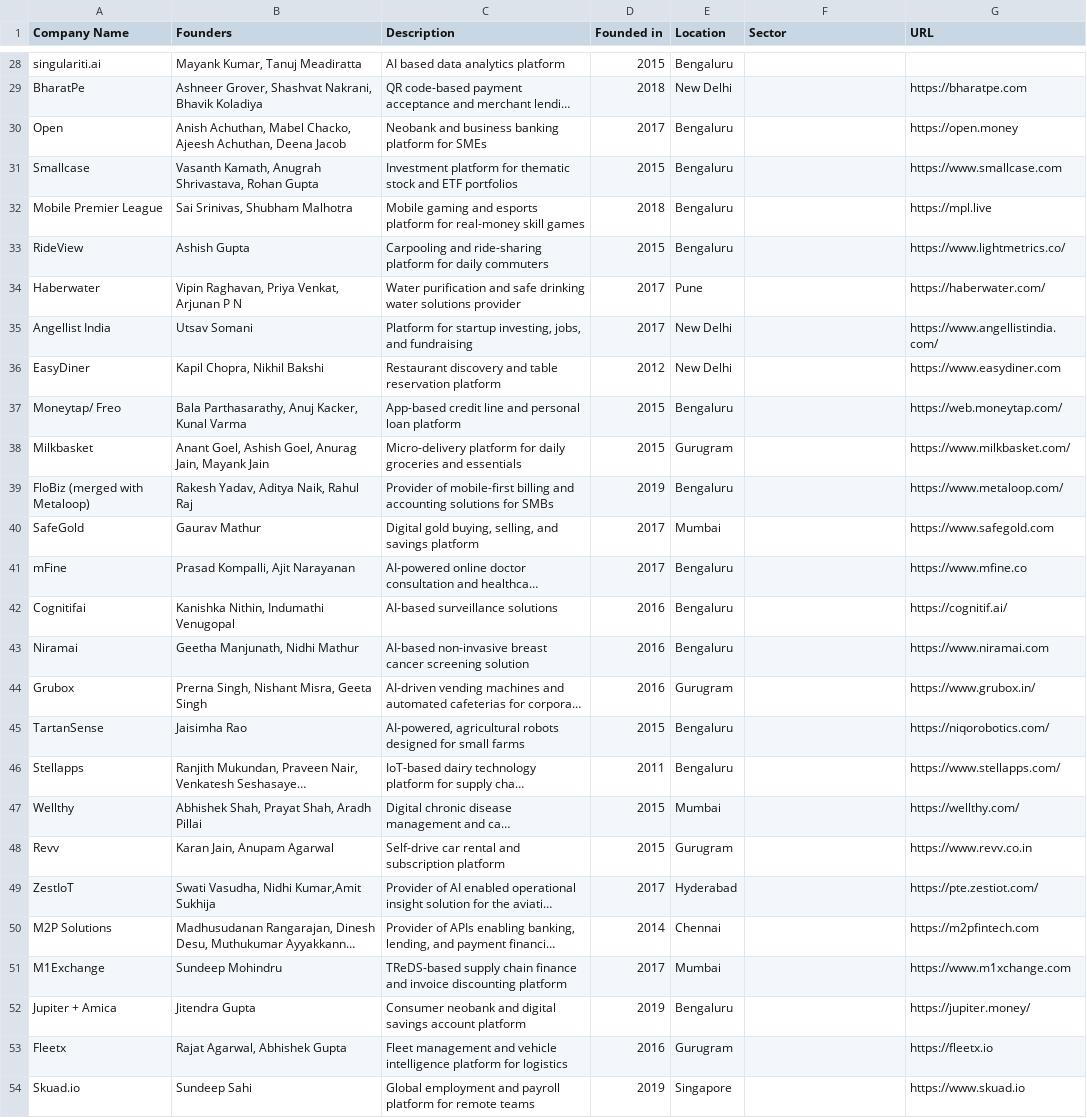
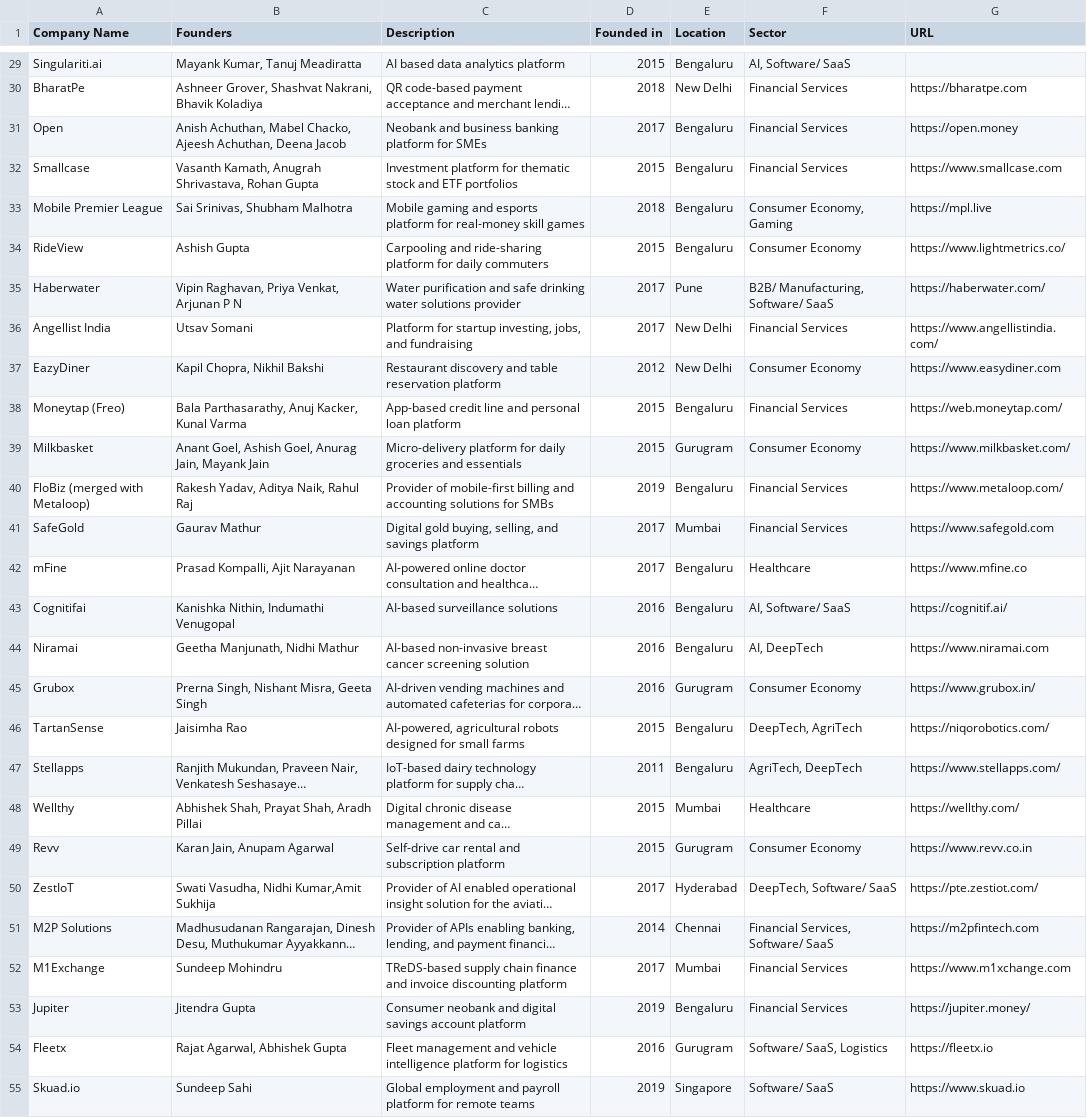
Before and after one commit to Pushstarters/Beenext, a CSV file: src/data/history.csv, drawn as a sheet; only a part is shown, gaps mark what is left out; long unchanged cells end in …; addresses are those after the commit; the diff covers the shown part only; the diff names each change by its address in the sheet, - before the commit and + after, or states it on an @@ line.

```diff
--- a/src/data/history.csv
+++ b/src/data/history.csv
-A29 (Company Name): singulariti.ai
+A29 (Company Name): Singulariti.ai
-F29 (Sector): (empty)
+F29 (Sector): AI, Software/ SaaS
-F30:F32 (Sector): (empty)
+F30:F32 (Sector): Financial Services
-F33 (Sector): (empty)
+F33 (Sector): Consumer Economy, Gaming
-F34 (Sector): (empty)
+F34 (Sector): Consumer Economy
-F35 (Sector): (empty)
+F35 (Sector): B2B/ Manufacturing, Software/ SaaS
-F36 (Sector): (empty)
+F36 (Sector): Financial Services
-A37 (Company Name): EasyDiner
+A37 (Company Name): EazyDiner
-F37 (Sector): (empty)
+F37 (Sector): Consumer Economy
-A38 (Company Name): Moneytap/ Freo
+A38 (Company Name): Moneytap (Freo)
-F38 (Sector): (empty)
+F38 (Sector): Financial Services
-F39 (Sector): (empty)
+F39 (Sector): Consumer Economy
-F40:F41 (Sector): (empty)
+F40:F41 (Sector): Financial Services
-F42 (Sector): (empty)
+F42 (Sector): Healthcare
-F43 (Sector): (empty)
+F43 (Sector): AI, Software/ SaaS
-F44 (Sector): (empty)
+F44 (Sector): AI, DeepTech
-F45 (Sector): (empty)
+F45 (Sector): Consumer Economy
-F46 (Sector): (empty)
+F46 (Sector): DeepTech, AgriTech
-F47 (Sector): (empty)
+F47 (Sector): AgriTech, DeepTech
-F48 (Sector): (empty)
+F48 (Sector): Healthcare
-F49 (Sector): (empty)
+F49 (Sector): Consumer Economy
-F50 (Sector): (empty)
+F50 (Sector): DeepTech, Software/ SaaS
-F51 (Sector): (empty)
+F51 (Sector): Financial Services, Software/ SaaS
-F52:F53 (Sector): (empty)
+F52:F53 (Sector): Financial Services
-A53 (Company Name): Jupiter + Amica
+A53 (Company Name): Jupiter
-F54 (Sector): (empty)
+F54 (Sector): Software/ SaaS, Logistics
-F55 (Sector): (empty)
+F55 (Sector): Software/ SaaS
```
Also changed, not shown: 2 added rows and 90 edited cells elsewhere in this file, src/data/portfolio-details.csv, 9 other files.
